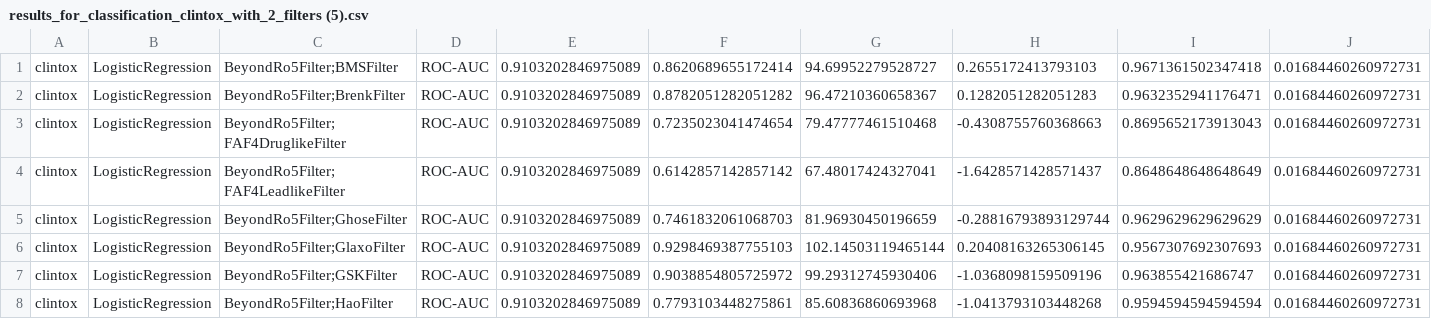
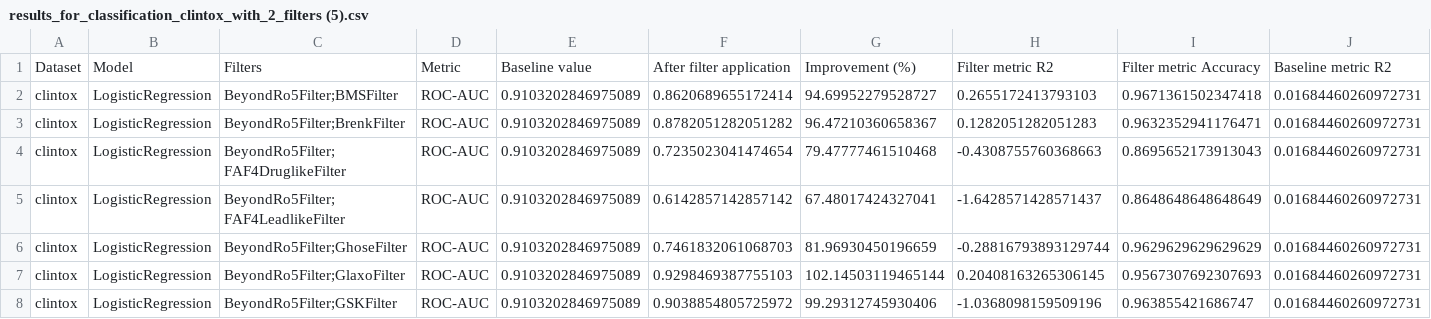
Before and after one commit to Ch-Adrian/UM-fingerprints, a CSV file: results_for_classification_clintox_with_2_filters (5).csv, drawn as a sheet; only a part is shown; the shorter side is filled out with more unchanged rows; rows hold the shown columns only; the diff names each change by its address in the sheet, - before the commit and + after, or states it on an @@ line.

```diff
--- a/results_for_classification_clintox_with_2_filters (5).csv
+++ b/results_for_classification_clintox_with_2_filters (5).csv
+row 1: Dataset | Model | Filters | Metric | Baseline value | After filter application | Improvement (%) | Filter metric R2 | Filter metric Accuracy | Baseline metric R2
```
Also changed, not shown: 10 other files.
